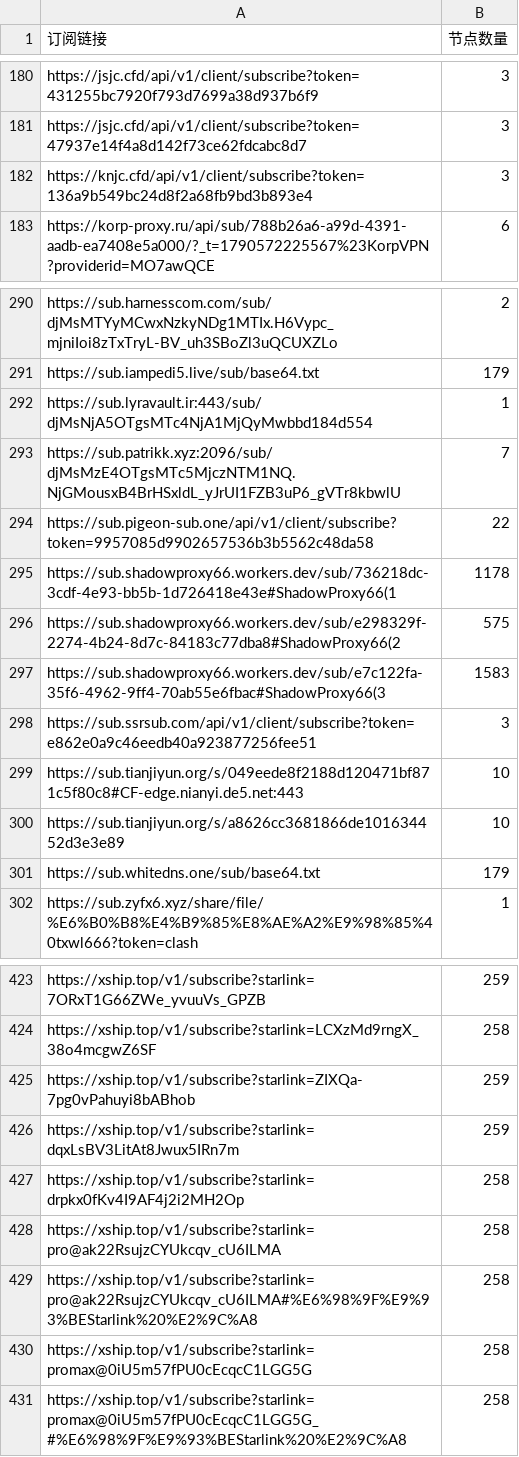
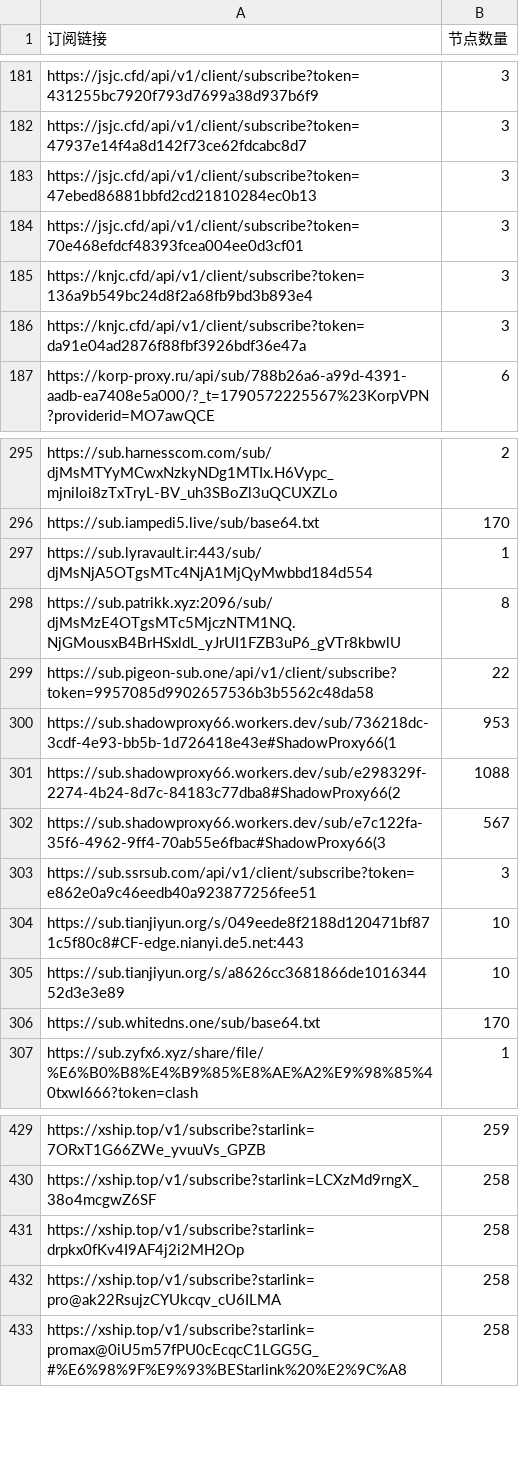
Before and after one commit to ipenwrt/crawler, a CSV file: sub_parser.csv, drawn as a sheet; only a part is shown, gaps mark what is left out; removed rows and columns are numbered as before the commit, all else as after; the diff covers the shown part only; the diff names each change by its address in the sheet, - before the commit and + after, or states it on an @@ line.

```diff
--- a/sub_parser.csv
+++ b/sub_parser.csv
+row 183: https://jsjc.cfd/api/v1/client/subscribe?token=47ebed86881bbfd2cd21810284ec0b13 | 3
+row 184: https://jsjc.cfd/api/v1/client/subscribe?token=70e468efdcf48393fcea004ee0d3cf01 | 3
+row 186: https://knjc.cfd/api/v1/client/subscribe?token=da91e04ad2876f88fbf3926bdf36e47a | 3
-B296 (节点数量): 179
+B296 (节点数量): 170
-B298 (节点数量): 7
+B298 (节点数量): 8
-B300 (节点数量): 1178
+B300 (节点数量): 953
-B301 (节点数量): 575
+B301 (节点数量): 1088
-B302 (节点数量): 1583
+B302 (节点数量): 567
-B306 (节点数量): 179
+B306 (节点数量): 170
-row 425: https://xship.top/v1/subscribe?starlink=ZIXQa-7pg0vPahuyi8bABhob | 259
-row 426: https://xship.top/v1/subscribe?starlink=dqxLsBV3LitAt8Jwux5IRn7m | 259
-row 429: https://xship.top/v1/subscribe?starlink=pro@ak22RsujzCYUkcqv_cU6ILMA#%E6%98%9F%E9%93%BEStarlink%20%E2%9C%A8 | 258
-row 430: https://xship.top/v1/subscribe?starlink=promax@0iU5m57fPU0cEcqcC1LGG5G | 258
```
Also changed, not shown: 14 added rows, 15 removed rows and 4 edited cells elsewhere in this file, 3 other files.
